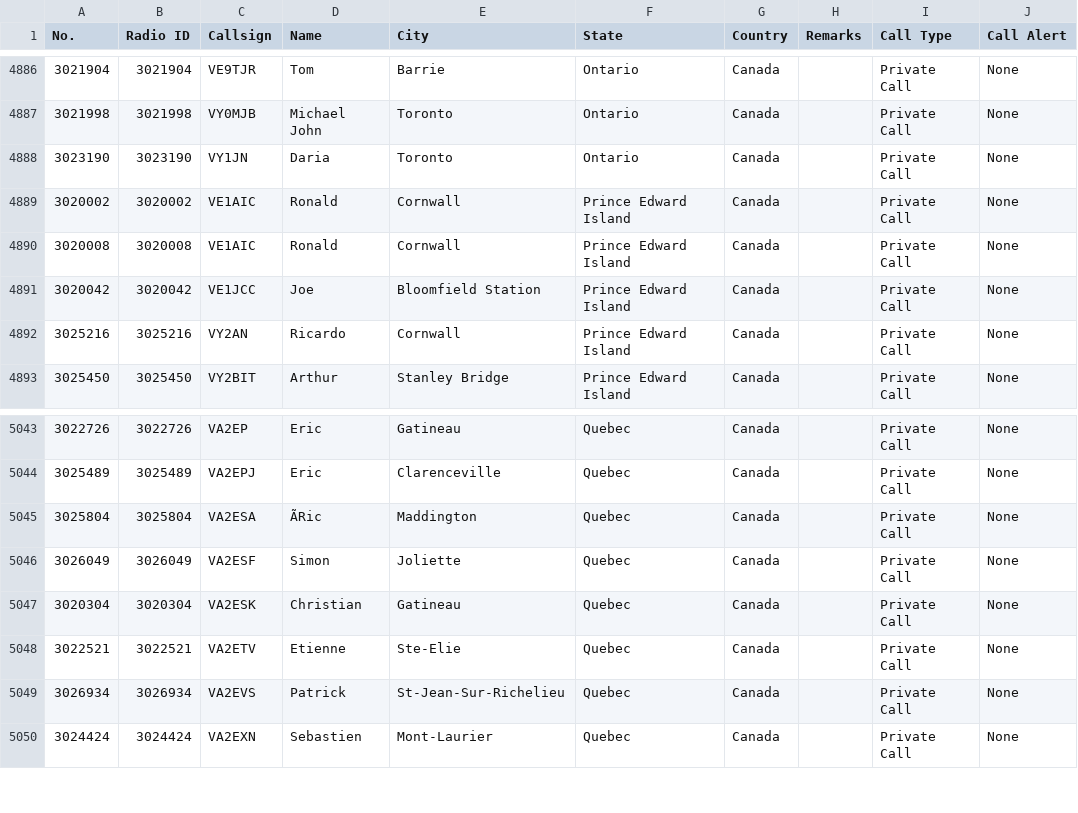
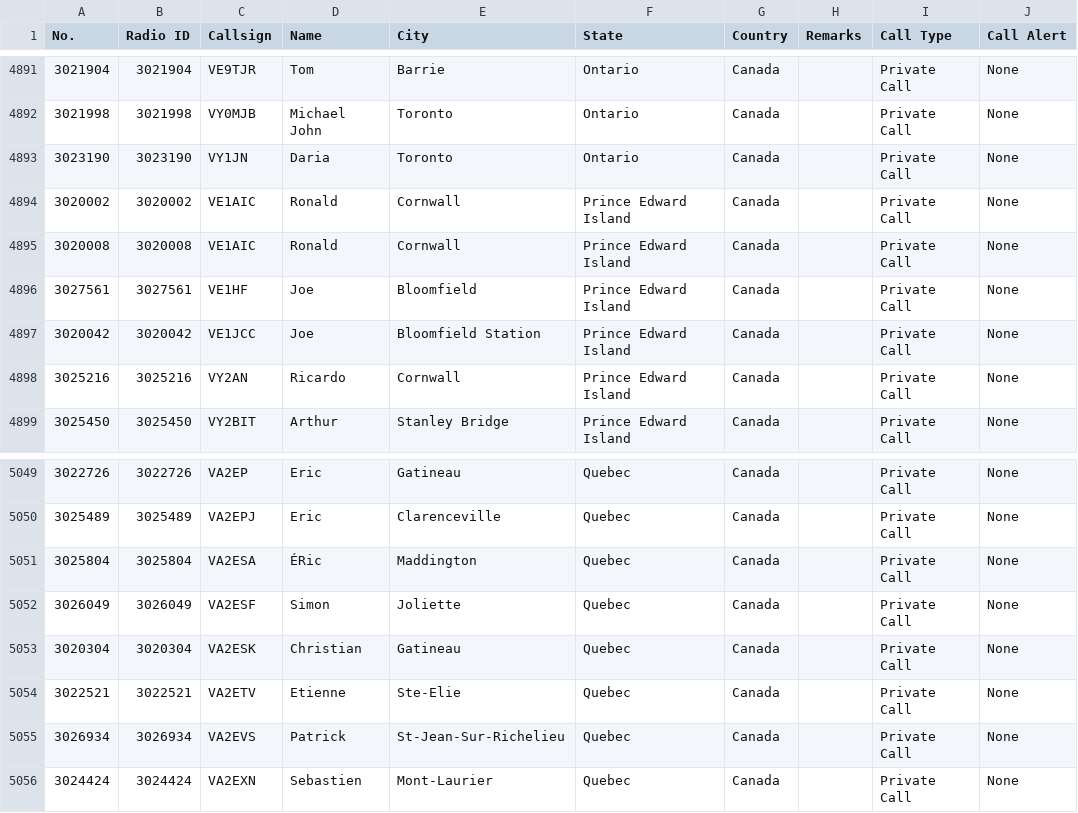
Before and after one commit to CraigHead/Anytone-DMR-Users, a CSV file: dmr_users_canada.csv, drawn as a sheet; only a part is shown, gaps mark what is left out; addresses are those after the commit; the diff covers the shown part only; the diff names each change by its address in the sheet, - before the commit and + after, or states it on an @@ line.

```diff
--- a/dmr_users_canada.csv
+++ b/dmr_users_canada.csv
+row 4896: 3027561 | 3027561 | VE1HF | Joe | Bloomfield | Prince Edward Island | Canada |  | Private Call | None
-D5051 (Name): ÃRic
+D5051 (Name): ÉRic
```
Also changed, not shown: 5 added rows elsewhere in this file, 2 other files.
